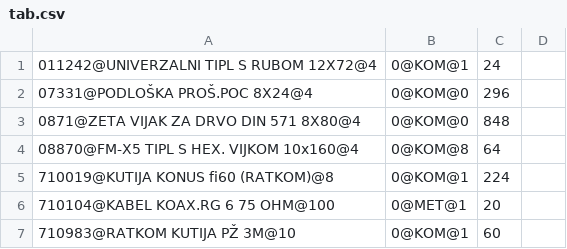
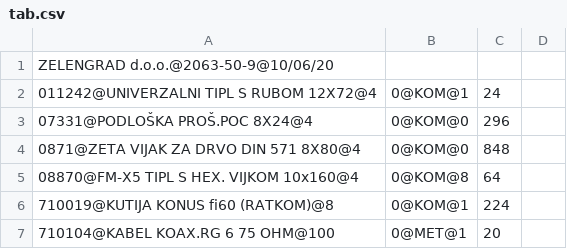
Before and after one commit to Ostix626/Projekt-iz-skriptnih, a CSV file: tab.csv, drawn as a sheet; only a part is shown; the shorter side is filled out with more unchanged rows.

```diff
--- a/tab.csv
+++ b/tab.csv
@@ -1 +1,2 @@
+ZELENGRAD d.o.o.@2063-50-9@10/06/20
 011242@UNIVERZALNI TIPL S RUBOM 12X72@4,0@KOM@1,24
```
Also changed, not shown: 1 other file.
